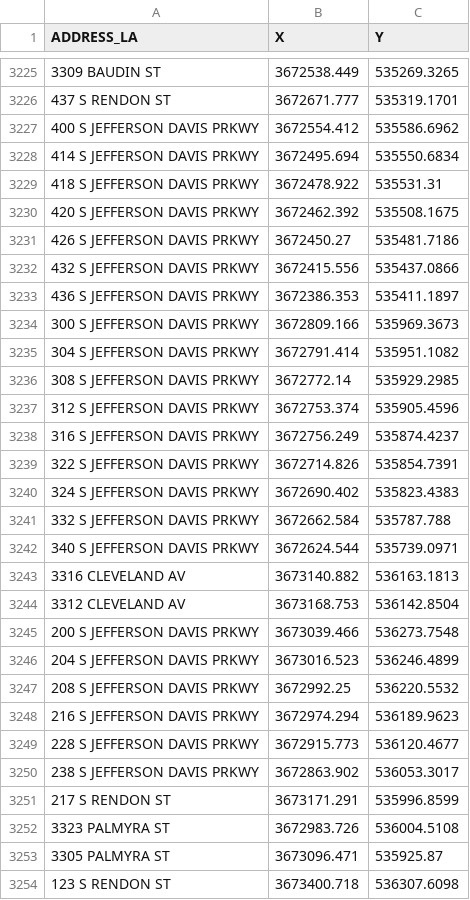
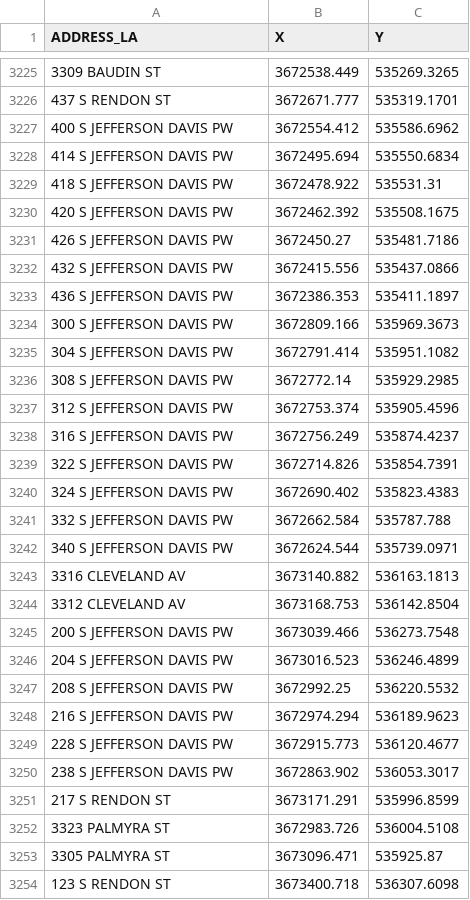
Before and after one commit to darinacosta/nolaproperties, a CSV file: public_data/jpnsi_addresses_complete_v1.csv, drawn as a sheet; only a part is shown, gaps mark what is left out; the diff covers the shown part only.

```diff
--- a/public_data/jpnsi_addresses_complete_v1.csv
+++ b/public_data/jpnsi_addresses_complete_v1.csv
@@ -3226,26 +3226,26 @@ ADDRESS_LA,X,Y
 437 S RENDON ST,3672671.777,535319.1701
-400 S JEFFERSON DAVIS PRKWY,3672554.412,535586.6962
-414 S JEFFERSON DAVIS PRKWY,3672495.694,535550.6834
-418 S JEFFERSON DAVIS PRKWY,3672478.922,535531.31
-420 S JEFFERSON DAVIS PRKWY,3672462.392,535508.1675
-426 S JEFFERSON DAVIS PRKWY,3672450.27,535481.7186
-432 S JEFFERSON DAVIS PRKWY,3672415.556,535437.0866
-436 S JEFFERSON DAVIS PRKWY,3672386.353,535411.1897
-300 S JEFFERSON DAVIS PRKWY,3672809.166,535969.3673
-304 S JEFFERSON DAVIS PRKWY,3672791.414,535951.1082
-308 S JEFFERSON DAVIS PRKWY,3672772.14,535929.2985
-312 S JEFFERSON DAVIS PRKWY,3672753.374,535905.4596
-316 S JEFFERSON DAVIS PRKWY,3672756.249,535874.4237
-322 S JEFFERSON DAVIS PRKWY,3672714.826,535854.7391
-324 S JEFFERSON DAVIS PRKWY,3672690.402,535823.4383
-332 S JEFFERSON DAVIS PRKWY,3672662.584,535787.788
-340 S JEFFERSON DAVIS PRKWY,3672624.544,535739.0971
+400 S JEFFERSON DAVIS PW,3672554.412,535586.6962
+414 S JEFFERSON DAVIS PW,3672495.694,535550.6834
+418 S JEFFERSON DAVIS PW,3672478.922,535531.31
+420 S JEFFERSON DAVIS PW,3672462.392,535508.1675
+426 S JEFFERSON DAVIS PW,3672450.27,535481.7186
+432 S JEFFERSON DAVIS PW,3672415.556,535437.0866
+436 S JEFFERSON DAVIS PW,3672386.353,535411.1897
+300 S JEFFERSON DAVIS PW,3672809.166,535969.3673
+304 S JEFFERSON DAVIS PW,3672791.414,535951.1082
+308 S JEFFERSON DAVIS PW,3672772.14,535929.2985
+312 S JEFFERSON DAVIS PW,3672753.374,535905.4596
+316 S JEFFERSON DAVIS PW,3672756.249,535874.4237
+322 S JEFFERSON DAVIS PW,3672714.826,535854.7391
+324 S JEFFERSON DAVIS PW,3672690.402,535823.4383
+332 S JEFFERSON DAVIS PW,3672662.584,535787.788
+340 S JEFFERSON DAVIS PW,3672624.544,535739.0971
 3316 CLEVELAND AV,3673140.882,536163.1813
 3312 CLEVELAND AV,3673168.753,536142.8504
-200 S JEFFERSON DAVIS PRKWY,3673039.466,536273.7548
-204 S JEFFERSON DAVIS PRKWY,3673016.523,536246.4899
-208 S JEFFERSON DAVIS PRKWY,3672992.25,536220.5532
-216 S JEFFERSON DAVIS PRKWY,3672974.294,536189.9623
-228 S JEFFERSON DAVIS PRKWY,3672915.773,536120.4677
-238 S JEFFERSON DAVIS PRKWY,3672863.902,536053.3017
+200 S JEFFERSON DAVIS PW,3673039.466,536273.7548
+204 S JEFFERSON DAVIS PW,3673016.523,536246.4899
+208 S JEFFERSON DAVIS PW,3672992.25,536220.5532
+216 S JEFFERSON DAVIS PW,3672974.294,536189.9623
+228 S JEFFERSON DAVIS PW,3672915.773,536120.4677
+238 S JEFFERSON DAVIS PW,3672863.902,536053.3017
 217 S RENDON ST,3673171.291,535996.8599
```
Also changed, not shown: 162 edited cells elsewhere in this file.
